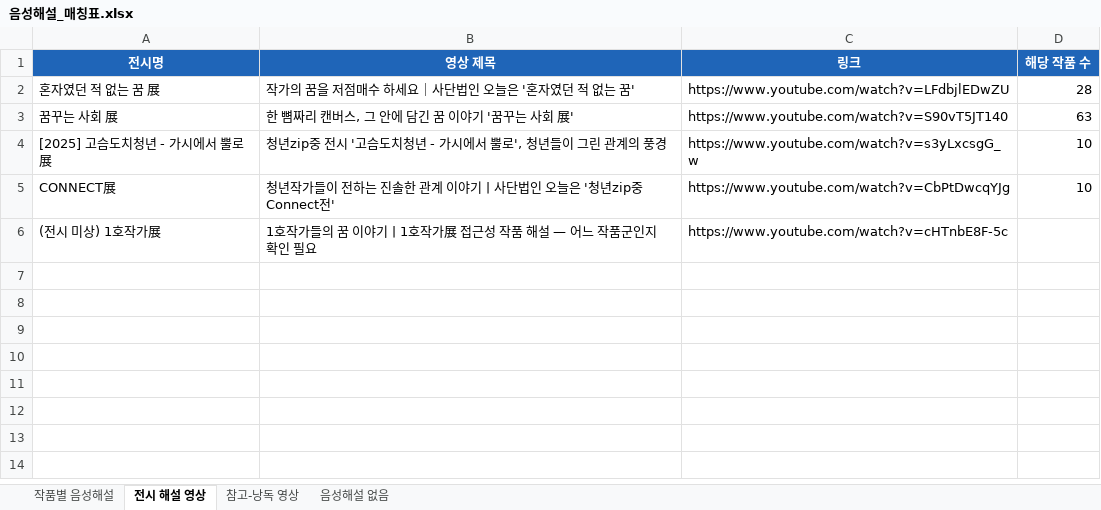
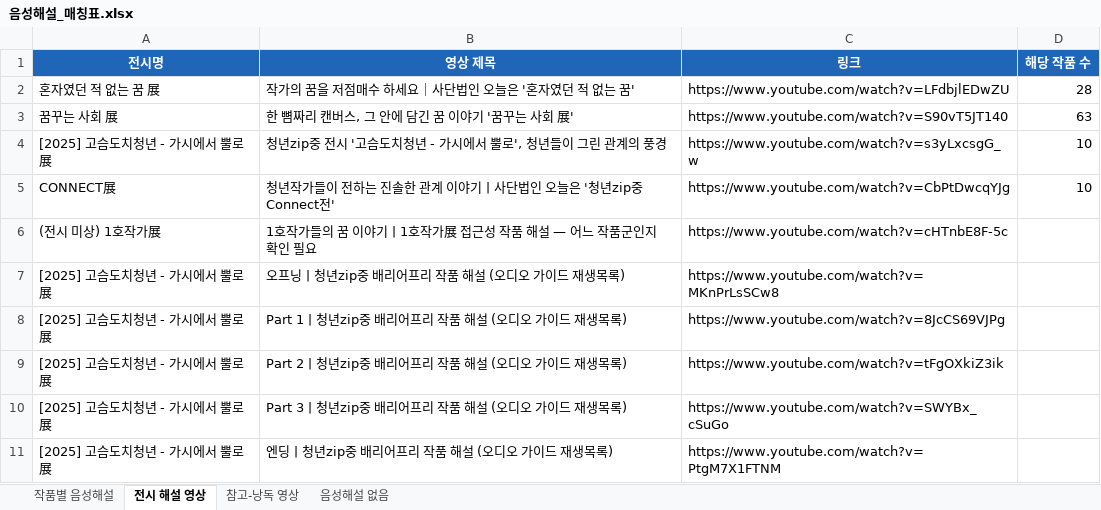
Before and after one commit to oneulmin-bot/oneul-art-galler, an Excel workbook: 음성해설_매칭표.xlsx, sheet 전시 해설 영상, drawn as a sheet; values as stored, in another font and other column widths than the file's, no borders; the diff names each change by its address in the sheet, - before the commit and + after, or states it on an @@ line.

```diff
--- a/음성해설_매칭표.xlsx (sheet 전시 해설 영상)
+++ b/음성해설_매칭표.xlsx (sheet 전시 해설 영상)
+row 7: [2025] 고슴도치청년 - 가시에서 뿔로展 | 오프닝ㅣ청년zip중 배리어프리 작품 해설 (오디오 가이드 재생목록) | https://www.youtube.com/watch?v=MKnPrLsSCw8
+row 8: [2025] 고슴도치청년 - 가시에서 뿔로展 | Part 1ㅣ청년zip중 배리어프리 작품 해설 (오디오 가이드 재생목록) | https://www.youtube.com/watch?v=8JcCS69VJPg
+row 9: [2025] 고슴도치청년 - 가시에서 뿔로展 | Part 2ㅣ청년zip중 배리어프리 작품 해설 (오디오 가이드 재생목록) | https://www.youtube.com/watch?v=tFgOXkiZ3ik
+row 10: [2025] 고슴도치청년 - 가시에서 뿔로展 | Part 3ㅣ청년zip중 배리어프리 작품 해설 (오디오 가이드 재생목록) | https://www.youtube.com/watch?v=SWYBx_cSuGo
+row 11: [2025] 고슴도치청년 - 가시에서 뿔로展 | 엔딩ㅣ청년zip중 배리어프리 작품 해설 (오디오 가이드 재생목록) | https://www.youtube.com/watch?v=PtgM7X1FTNM
```
Also changed, not shown: sheet 작품별 음성해설, sheet 음성해설 없음, sheet 참고-낭독 영상.
